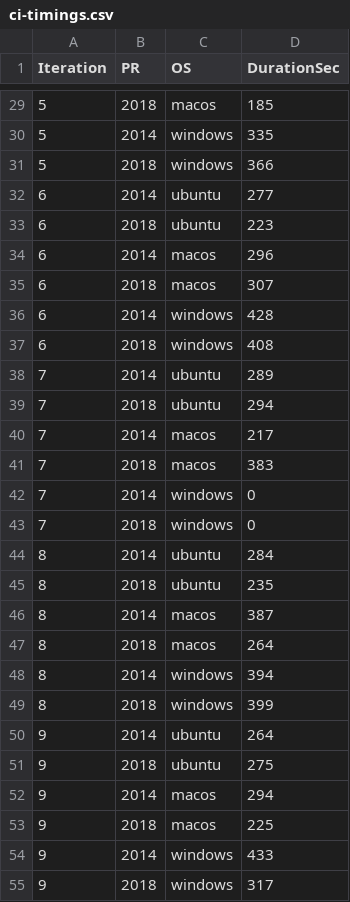
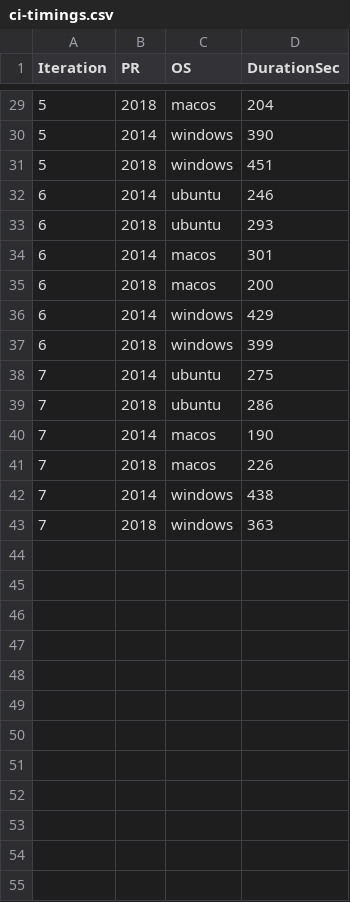
Before and after one commit to json-api-dotnet/JsonApiDotNetCore, a CSV file: ci-timings.csv, drawn as a sheet; only a part is shown, gaps mark what is left out; the diff covers the shown part only.

```diff
--- a/ci-timings.csv
+++ b/ci-timings.csv
@@ -29,27 +29,15 @@ Iteration,PR,OS,DurationSec
-5,2018,macos,185
-5,2014,windows,335
-5,2018,windows,366
-6,2014,ubuntu,277
-6,2018,ubuntu,223
-6,2014,macos,296
-6,2018,macos,307
-6,2014,windows,428
-6,2018,windows,408
-7,2014,ubuntu,289
-7,2018,ubuntu,294
-7,2014,macos,217
-7,2018,macos,383
-7,2014,windows,0
-7,2018,windows,0
-8,2014,ubuntu,284
-8,2018,ubuntu,235
-8,2014,macos,387
-8,2018,macos,264
-8,2014,windows,394
-8,2018,windows,399
-9,2014,ubuntu,264
-9,2018,ubuntu,275
-9,2014,macos,294
-9,2018,macos,225
-9,2014,windows,433
-9,2018,windows,317
+5,2018,macos,204
+5,2014,windows,390
+5,2018,windows,451
+6,2014,ubuntu,246
+6,2018,ubuntu,293
+6,2014,macos,301
+6,2018,macos,200
+6,2014,windows,429
+6,2018,windows,399
+7,2014,ubuntu,275
+7,2018,ubuntu,286
+7,2014,macos,190
+7,2018,macos,226
+7,2014,windows,438
+7,2018,windows,363
```
Also changed, not shown: 6 removed rows and 27 edited cells elsewhere in this file, 1 other file.
